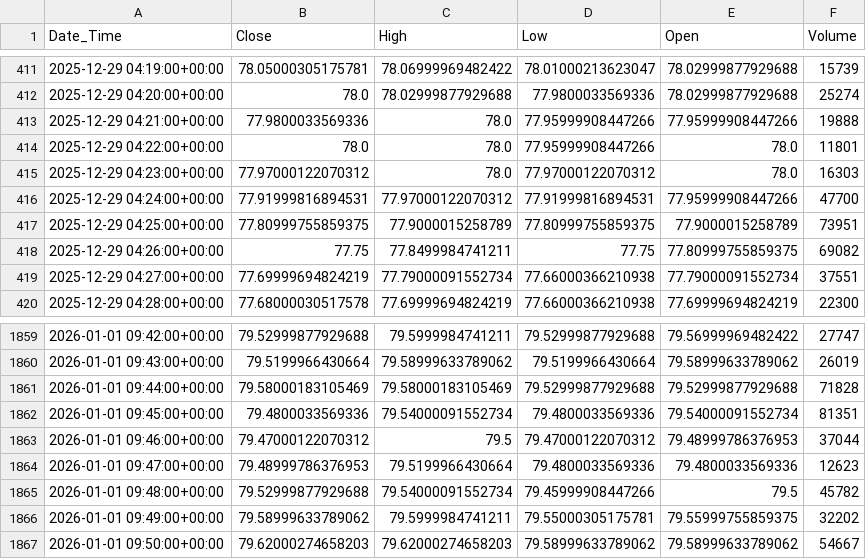
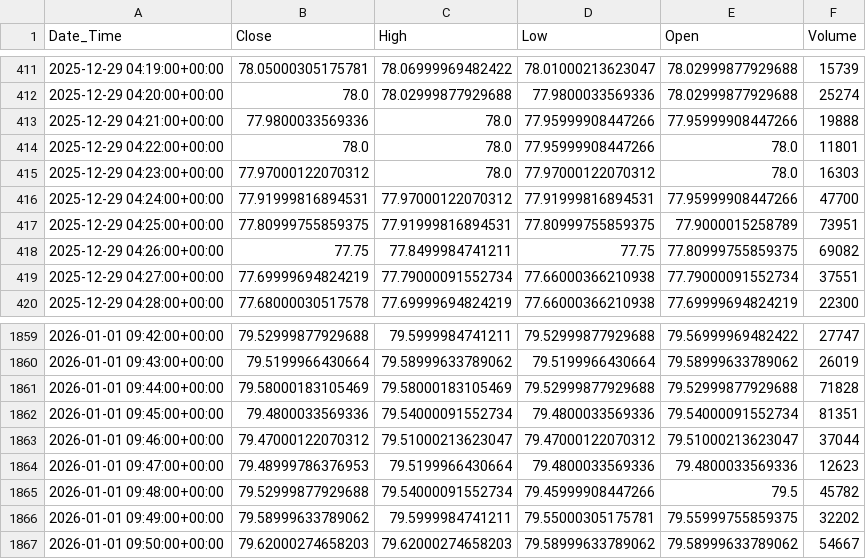
Before and after one commit to mitulkhemani2005/Stock-Price-Predictions, a CSV file: data/stock.csv, drawn as a sheet; only a part is shown, gaps mark what is left out.

Commit message:
data sorting

```diff
--- a/data/stock.csv
+++ b/data/stock.csv
@@ -416,3 +416,3 @@ Date_Time,Close,High,Low,Open,Volume
 2025-12-29 04:24:00+00:00,77.91999816894531,77.97000122070312,77.91999816894531,77.95999908447266,47700
-2025-12-29 04:25:00+00:00,77.80999755859375,77.9000015258789,77.80999755859375,77.9000015258789,73951
+2025-12-29 04:25:00+00:00,77.80999755859375,77.91999816894531,77.80999755859375,77.9000015258789,73951
 2025-12-29 04:26:00+00:00,77.75,77.8499984741211,77.75,77.80999755859375,69082
@@ -1862,3 +1862,3 @@ Date_Time,Close,High,Low,Open,Volume
 2026-01-01 09:45:00+00:00,79.4800033569336,79.54000091552734,79.4800033569336,79.54000091552734,81351
-2026-01-01 09:46:00+00:00,79.47000122070312,79.5,79.47000122070312,79.48999786376953,37044
+2026-01-01 09:46:00+00:00,79.47000122070312,79.51000213623047,79.47000122070312,79.51000213623047,37044
 2026-01-01 09:47:00+00:00,79.48999786376953,79.5199966430664,79.4800033569336,79.4800033569336,12623
```
Also changed, not shown: 2 other files.
